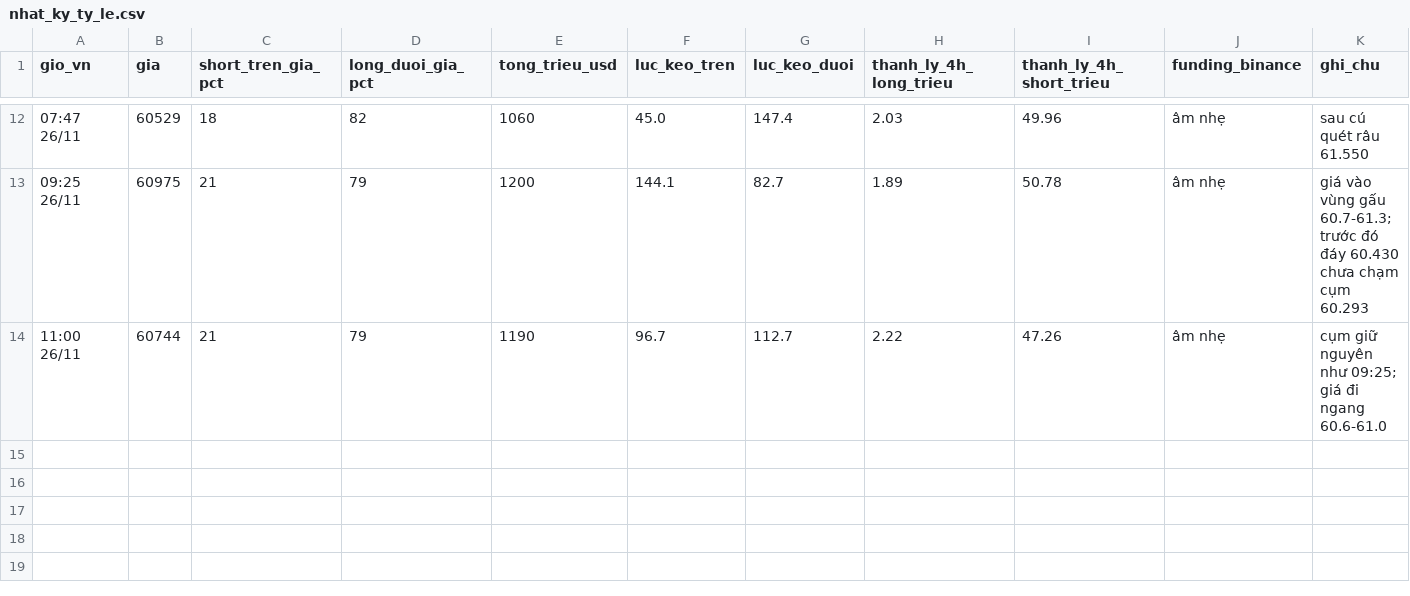
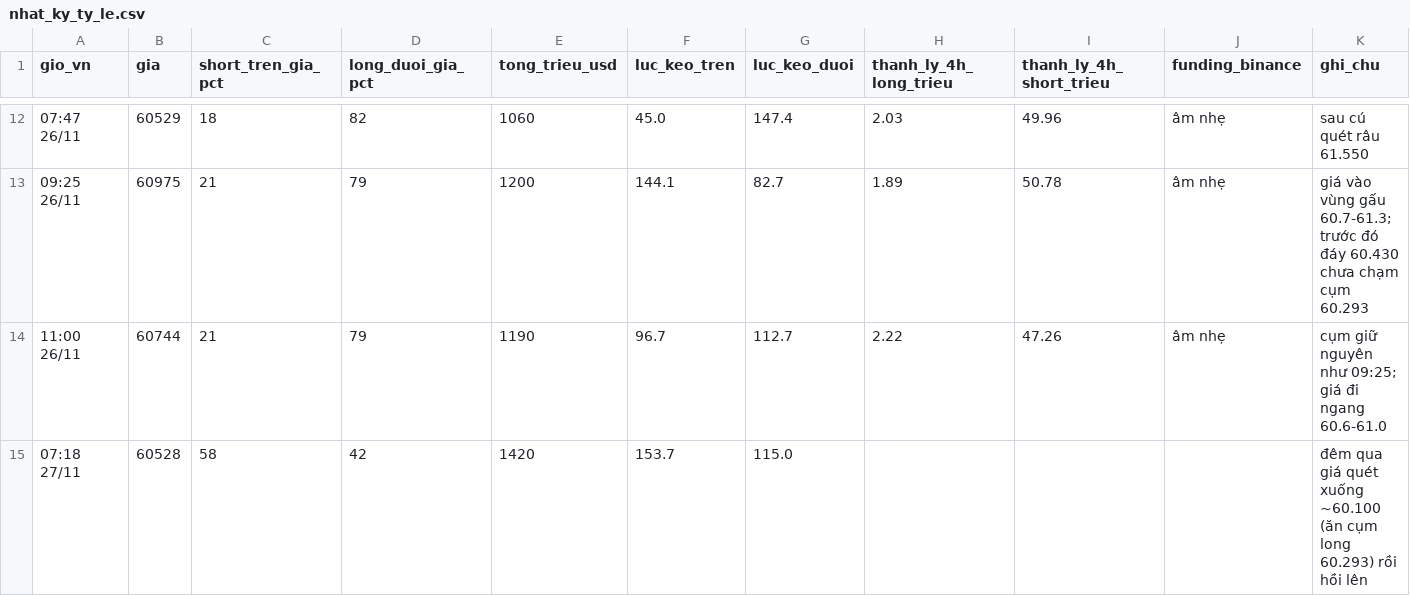
Before and after one commit to ngocdung210482-cloud/hop-signal, a CSV file: nhat_ky_ty_le.csv, drawn as a sheet; only a part is shown, gaps mark what is left out.

```diff
--- a/nhat_ky_ty_le.csv
+++ b/nhat_ky_ty_le.csv
@@ -14 +14,2 @@ gio_vn,gia,short_tren_gia_pct,long_duoi_gia_pct,tong_trieu_usd,luc_keo_tren,luc_
 11:00 26/11,60744,21,79,1190,96.7,112.7,2.22,47.26,âm nhẹ,cụm giữ nguyên như 09:25; giá đi ngang 60.6-61.0
+07:18 27/11,60528,58,42,1420,153.7,115.0,,,,đêm qua giá quét xuống ~60.100 (ăn cụm long 60.293) rồi hồi lên
```
Also changed, not shown: 1 other file.
